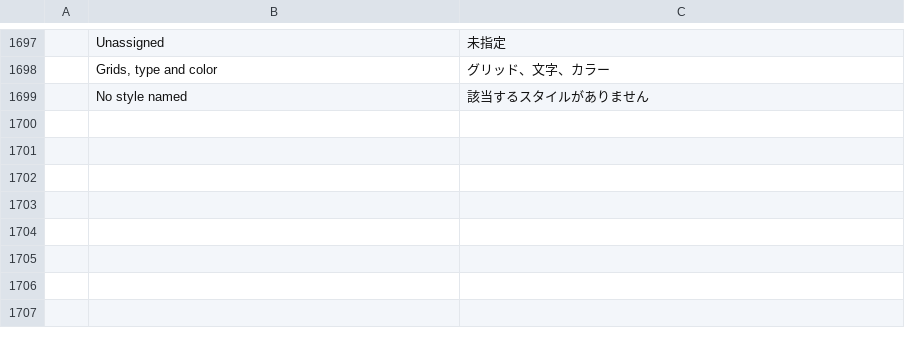
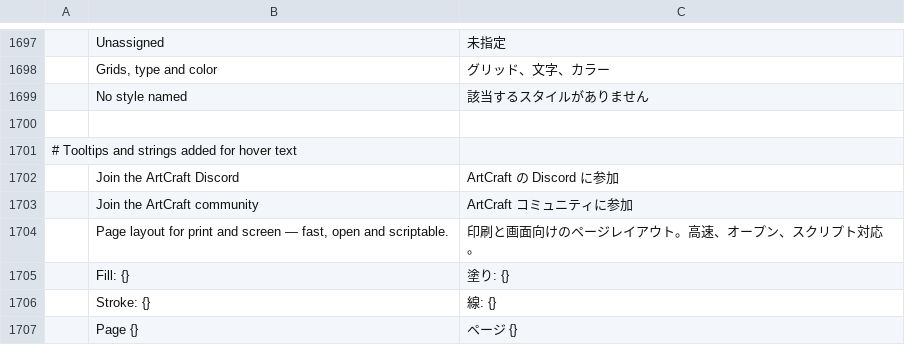
Before and after one commit to kazuhiroU/Craft-App-JapaneseLanguage, a TSV file: apps/designcraft/ja.tsv, drawn as a sheet; only a part is shown, gaps mark what is left out; the diff names each change by its address in the sheet, - before the commit and + after, or states it on an @@ line.

```diff
--- a/apps/designcraft/ja.tsv
+++ b/apps/designcraft/ja.tsv
+row 1700: (empty)
+row 1701: # Tooltips and strings added for hover text
+row 1702:  | Join the ArtCraft Discord | ArtCraft の Discord に参加
+row 1703:  | Join the ArtCraft community | ArtCraft コミュニティに参加
+row 1704:  | Page layout for print and screen — fast, open and scriptable. | 印刷と画面向けのページレイアウト。高速、オープン、スクリプト対応。
+row 1705:  | Fill: {} | 塗り: {}
+row 1706:  | Stroke: {} | 線: {}
+row 1707:  | Page {} | ページ {}
```
Also changed, not shown: apps/effectcraft/ja.tsv, apps/filmcraft/ja.tsv, 3 other files.
